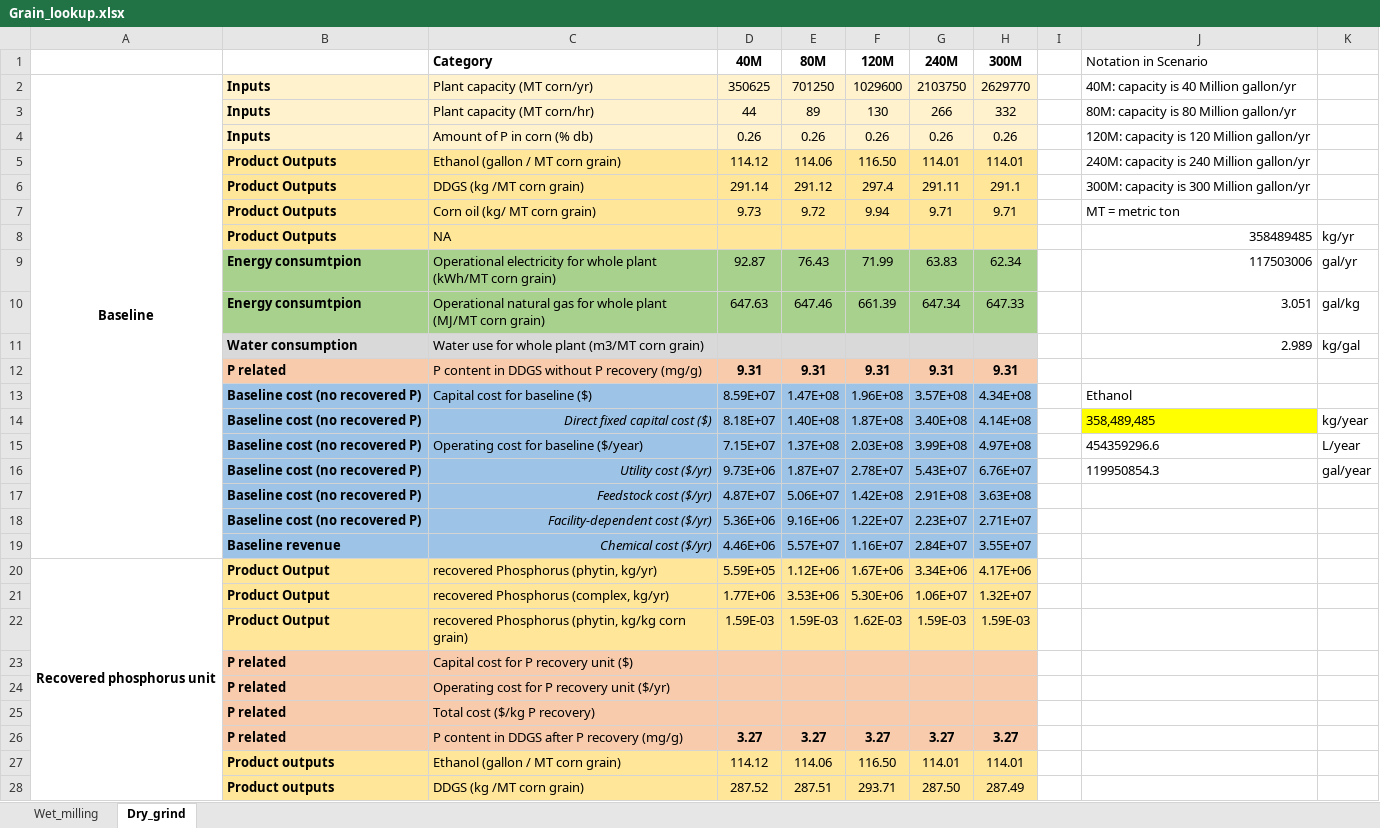
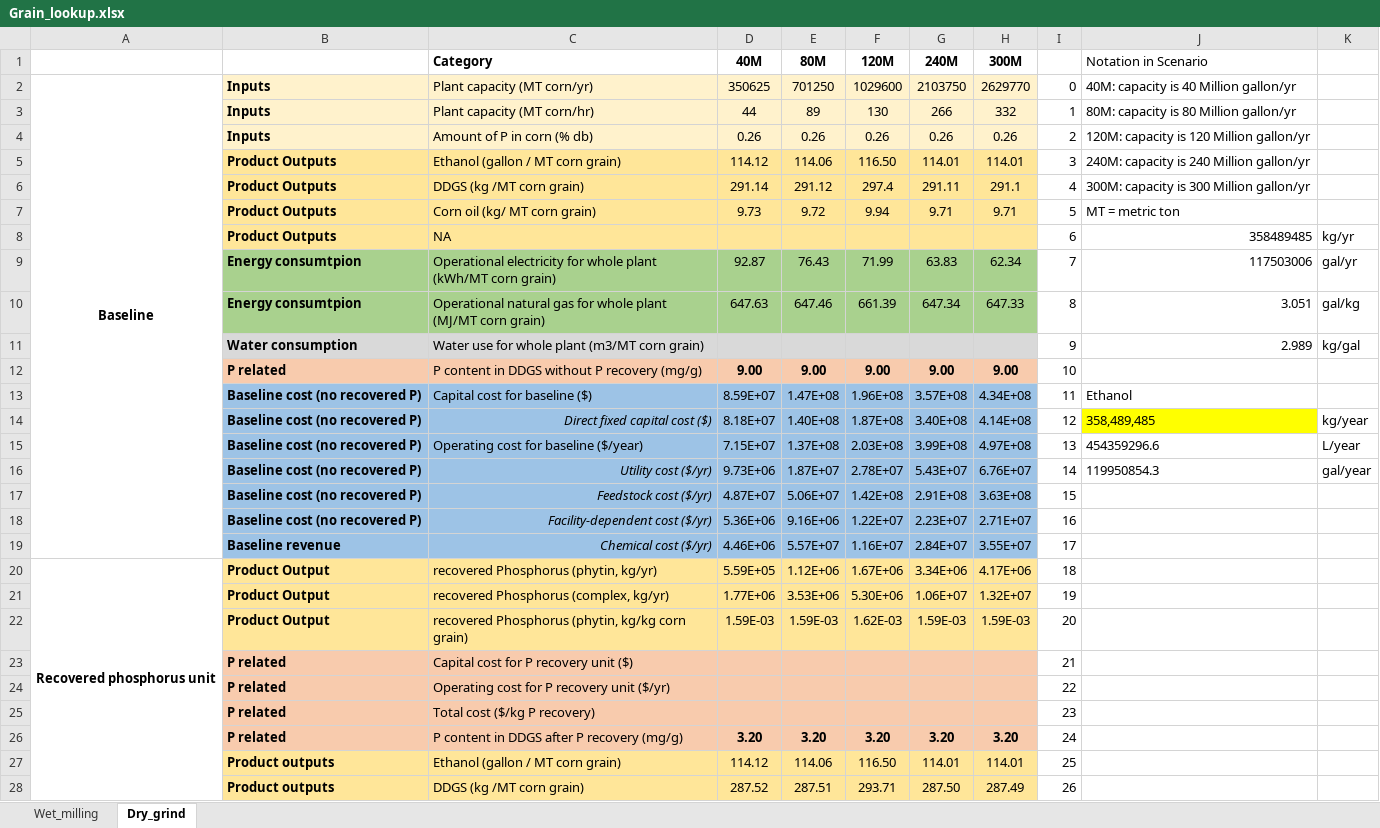
Before and after one commit to shaobinli/ITEEM, an Excel workbook: model_Grain/Grain_lookup.xlsx, sheet Dry_grind, drawn as a sheet; only a part is shown; values as stored, in another font and other column widths than the file's, no borders; removed rows and columns are numbered as before the commit, all else as after; the diff covers the shown part only; the diff names each change by its address in the sheet, - before the commit and + after, or states it on an @@ line.

Commit message:
GP model updated 2

```diff
--- a/model_Grain/Grain_lookup.xlsx (sheet Dry_grind)
+++ b/model_Grain/Grain_lookup.xlsx (sheet Dry_grind)
-I2: (empty)
+I2: 0
-I3: (empty)
+I3: 1
-I4: (empty)
+I4: 2
-I5: (empty)
+I5: 3
-I6: (empty)
+I6: 4
-I7: (empty)
+I7: 5
-I8: (empty)
+I8: 6
-I9: (empty)
+I9: 7
-I10: (empty)
+I10: 8
-I11: (empty)
+I11: 9
-row 12:  | P related | P content in DDGS without P recovery (mg/g) | 9.31 | 9.31 | 9.31 | 9.31 | 9.31
+row 12:  | P related | P content in DDGS without P recovery (mg/g) | 9.00 | 9.00 | 9.00 | 9.00 | 9.00 | 10
-I13: (empty)
+I13: 11
-I14: (empty)
+I14: 12
-I15: (empty)
+I15: 13
-I16: (empty)
+I16: 14
-I17: (empty)
+I17: 15
-I18: (empty)
+I18: 16
-I19: (empty)
+I19: 17
-I20: (empty)
+I20: 18
-I21: (empty)
+I21: 19
-I22: (empty)
+I22: 20
-I23: (empty)
+I23: 21
-I24: (empty)
+I24: 22
-I25: (empty)
+I25: 23
-row 26:  | P related | P content in DDGS after P recovery (mg/g) | 3.27 | 3.27 | 3.27 | 3.27 | 3.27
+row 26:  | P related | P content in DDGS after P recovery (mg/g) | 3.20 | 3.20 | 3.20 | 3.20 | 3.20 | 24
-I27: (empty)
+I27: 25
-I28: (empty)
+I28: 26
```
Also changed, not shown: 2 added rows, 2 removed rows and 11 edited cells elsewhere in this sheet, sheet Wet_milling, 1 other file.
